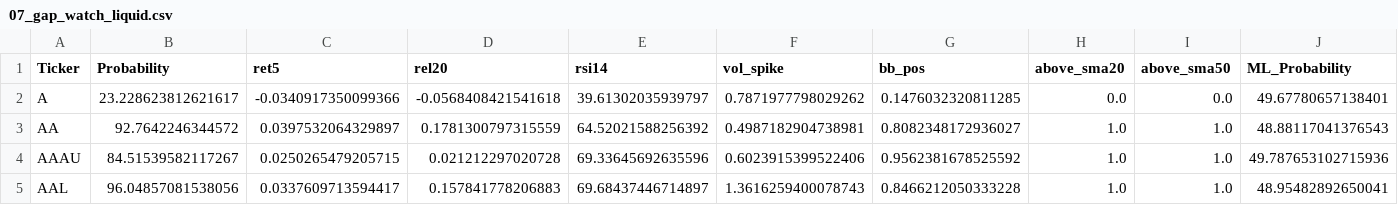
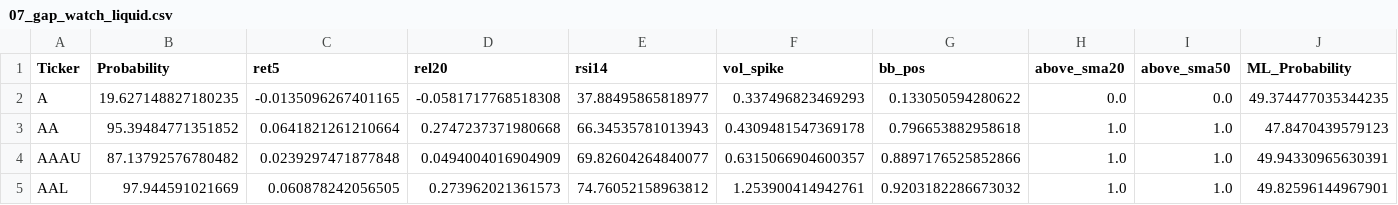
Before and after one commit to mox0716/Swing_Auto_Hybrid, a CSV file: out/07_gap_watch_liquid.csv, drawn as a sheet; only a part is shown; the diff covers the shown part only.

```diff
--- a/out/07_gap_watch_liquid.csv
+++ b/out/07_gap_watch_liquid.csv
@@ -1,5 +1,5 @@
 Ticker,Probability,ret5,rel20,rsi14,vol_spike,bb_pos,above_sma20,above_sma50,ML_Probability
-A,23.228623812621617,-0.0340917350099366,-0.0568408421541618,39.61302035939797,0.7871977798029262,0.1476032320811285,0.0,0.0,49.67780657138401
-AA,92.7642246344572,0.0397532064329897,0.1781300797315559,64.52021588256392,0.4987182904738981,0.8082348172936027,1.0,1.0,48.88117041376543
-AAAU,84.51539582117267,0.0250265479205715,0.021212297020728,69.33645692635596,0.6023915399522406,0.9562381678525592,1.0,1.0,49.787653102715936
-AAL,96.04857081538056,0.0337609713594417,0.157841778206883,69.68437446714897,1.3616259400078743,0.8466212050333228,1.0,1.0,48.95482892650041
+A,19.627148827180235,-0.0135096267401165,-0.0581717768518308,37.88495865818977,0.337496823469293,0.133050594280622,0.0,0.0,49.374477035344235
+AA,95.39484771351852,0.0641821261210664,0.2747237371980668,66.34535781013943,0.4309481547369178,0.796653882958618,1.0,1.0,47.8470439579123
+AAAU,87.13792576780482,0.0239297471877848,0.0494004016904909,69.82604264840077,0.6315066904600357,0.8897176525852866,1.0,1.0,49.94330965630391
+AAL,97.944591021669,0.060878242056505,0.273962021361573,74.76052158963812,1.253900414942761,0.9203182286673032,1.0,1.0,49.82596144967901
```
Also changed, not shown: 1 removed row and 86 edited cells elsewhere in this file, out/03_unusual_volume_liquid.csv, out/08_overbought.csv, 2 other files.
